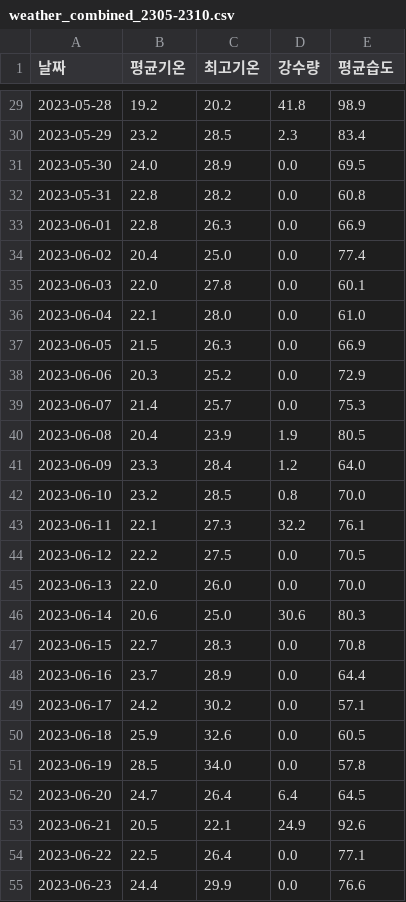
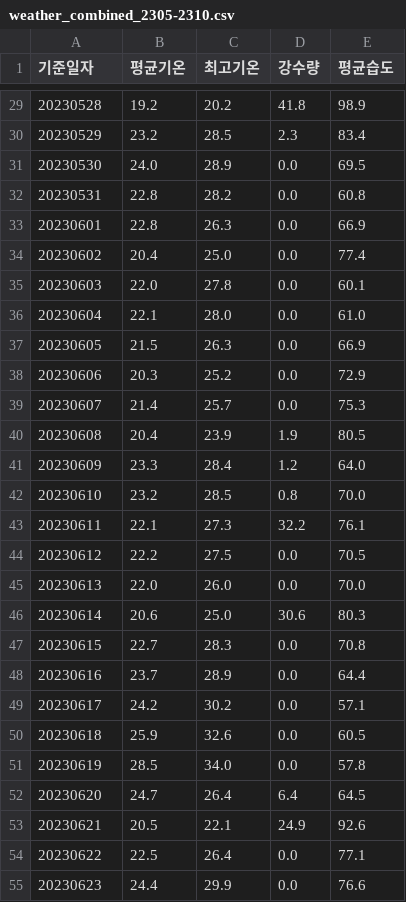
Before and after one commit to yoojiseong/team_project3_python, a CSV file: 기상청데이터최종본/weather_combined_2305-2310.csv, drawn as a sheet; only a part is shown, gaps mark what is left out; the diff covers the shown part only.

```diff
--- a/기상청데이터최종본/weather_combined_2305-2310.csv
+++ b/기상청데이터최종본/weather_combined_2305-2310.csv
@@ -1 +1 @@
-날짜,평균기온,최고기온,강수량,평균습도
+기준일자,평균기온,최고기온,강수량,평균습도
@@ -29,27 +29,27 @@
-2023-05-28,19.2,20.2,41.8,98.9
-2023-05-29,23.2,28.5,2.3,83.4
-2023-05-30,24.0,28.9,0.0,69.5
-2023-05-31,22.8,28.2,0.0,60.8
-2023-06-01,22.8,26.3,0.0,66.9
-2023-06-02,20.4,25.0,0.0,77.4
-2023-06-03,22.0,27.8,0.0,60.1
-2023-06-04,22.1,28.0,0.0,61.0
-2023-06-05,21.5,26.3,0.0,66.9
-2023-06-06,20.3,25.2,0.0,72.9
-2023-06-07,21.4,25.7,0.0,75.3
-2023-06-08,20.4,23.9,1.9,80.5
-2023-06-09,23.3,28.4,1.2,64.0
-2023-06-10,23.2,28.5,0.8,70.0
-2023-06-11,22.1,27.3,32.2,76.1
-2023-06-12,22.2,27.5,0.0,70.5
-2023-06-13,22.0,26.0,0.0,70.0
-2023-06-14,20.6,25.0,30.6,80.3
-2023-06-15,22.7,28.3,0.0,70.8
-2023-06-16,23.7,28.9,0.0,64.4
-2023-06-17,24.2,30.2,0.0,57.1
-2023-06-18,25.9,32.6,0.0,60.5
-2023-06-19,28.5,34.0,0.0,57.8
-2023-06-20,24.7,26.4,6.4,64.5
-2023-06-21,20.5,22.1,24.9,92.6
-2023-06-22,22.5,26.4,0.0,77.1
-2023-06-23,24.4,29.9,0.0,76.6
+20230528,19.2,20.2,41.8,98.9
+20230529,23.2,28.5,2.3,83.4
+20230530,24.0,28.9,0.0,69.5
+20230531,22.8,28.2,0.0,60.8
+20230601,22.8,26.3,0.0,66.9
+20230602,20.4,25.0,0.0,77.4
+20230603,22.0,27.8,0.0,60.1
+20230604,22.1,28.0,0.0,61.0
+20230605,21.5,26.3,0.0,66.9
+20230606,20.3,25.2,0.0,72.9
+20230607,21.4,25.7,0.0,75.3
+20230608,20.4,23.9,1.9,80.5
+20230609,23.3,28.4,1.2,64.0
+20230610,23.2,28.5,0.8,70.0
+20230611,22.1,27.3,32.2,76.1
+20230612,22.2,27.5,0.0,70.5
+20230613,22.0,26.0,0.0,70.0
+20230614,20.6,25.0,30.6,80.3
+20230615,22.7,28.3,0.0,70.8
+20230616,23.7,28.9,0.0,64.4
+20230617,24.2,30.2,0.0,57.1
+20230618,25.9,32.6,0.0,60.5
+20230619,28.5,34.0,0.0,57.8
+20230620,24.7,26.4,6.4,64.5
+20230621,20.5,22.1,24.9,92.6
+20230622,22.5,26.4,0.0,77.1
+20230623,24.4,29.9,0.0,76.6
```
Also changed, not shown: 157 edited cells elsewhere in this file, 기상청데이터최종본/weather_combined_1908-1910.csv, 기상청데이터최종본/weather_combined_2003-2010.csv, 9 other files.
